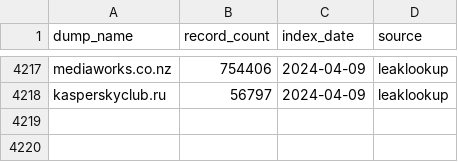
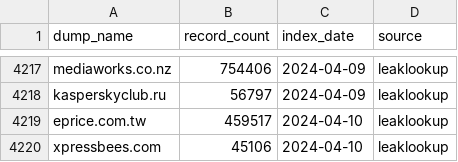
Before and after one commit to notdls/known-breaches, a CSV file: datasets/leaklookup.csv, drawn as a sheet; only a part is shown, gaps mark what is left out; the diff names each change by its address in the sheet, - before the commit and + after, or states it on an @@ line.

Commit message:
Dataset Update 04/11/24

```diff
--- a/datasets/leaklookup.csv
+++ b/datasets/leaklookup.csv
+row 4219: eprice.com.tw | 459517 | 2024-04-10 | leaklookup
+row 4220: xpressbees.com | 45106 | 2024-04-10 | leaklookup
```
Also changed, not shown: 2 other files.
